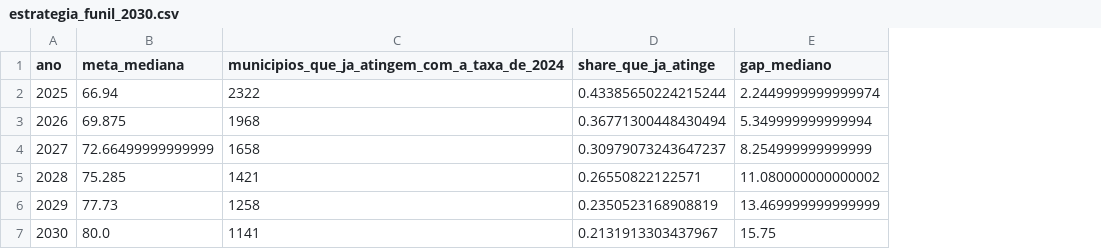
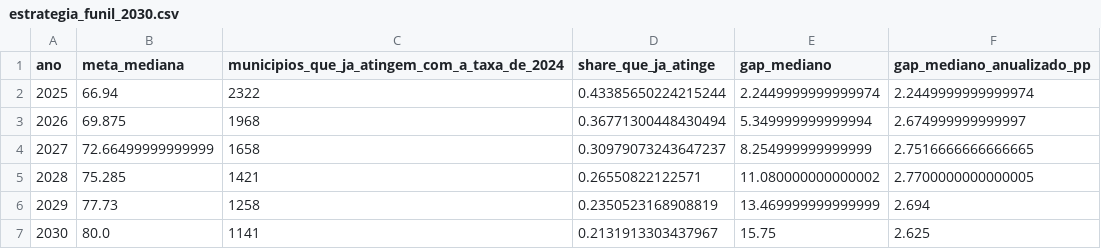
Before and after one commit to LuisLoschi/Fase3_TechChallenge-Predicao-Inteligencia-Analitica-para-Alfabetizacao-no-Brasil, a CSV file: reports/metrics/estrategia_funil_2030.csv, drawn as a sheet; the diff names each change by its address in the sheet, - before the commit and + after, or states it on an @@ line.

```diff
--- a/reports/metrics/estrategia_funil_2030.csv
+++ b/reports/metrics/estrategia_funil_2030.csv
+column F (gap_mediano_anualizado_pp), rows 2-7: 2.2449999999999974 | 2.674999999999997 | 2.7516666666666665 | 2.7700000000000005 | 2.694 | 2.625
```
Also changed, not shown: reports/metrics/estrategia_volatilidade_por_porte.csv, 13 other files.
